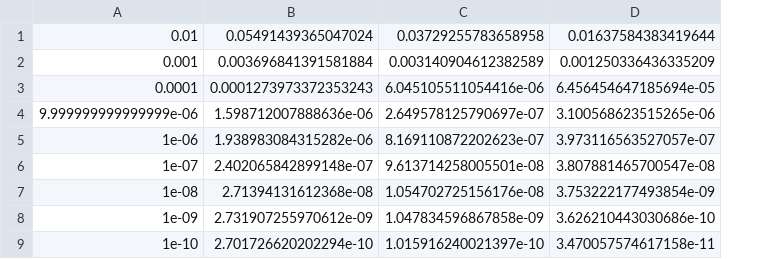
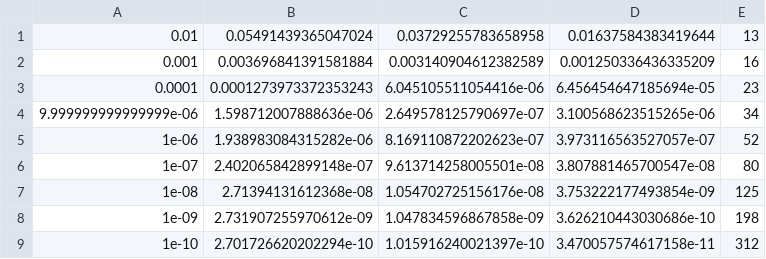
Before and after one commit to gabrielgellner/DiffEQ, a CSV file: diagnostics/matlab_rigid.csv, drawn as a sheet; the diff names each change by its address in the sheet, - before the commit and + after, or states it on an @@ line.

Commit message:
Tableau removal (#24)
* Setup some basic code cleanup on the use of timeout parameters.

* Cleaned up some comments to better represent current code

* added comments for how maxstep/facmax is related

* Fixed typo from last commit

* add point labels to aode code.

* changed where options are entered

* factored out options into a type

* Added some more variables to sys.work

* fixed regression in naming of tspan vs tout

* cleaned up the use of err

* fixed bug in setting minstep

* Removed the timeout logic

* Clarified some of the discussion in the design documents

* Removed Generic Tableau Logic

```diff
--- a/diagnostics/matlab_rigid.csv
+++ b/diagnostics/matlab_rigid.csv
+column E, rows 1-9: 13 | 16 | 23 | 34 | 52 | 80 | 125 | 198 | 312
```
Also changed, not shown: 10 other files.
